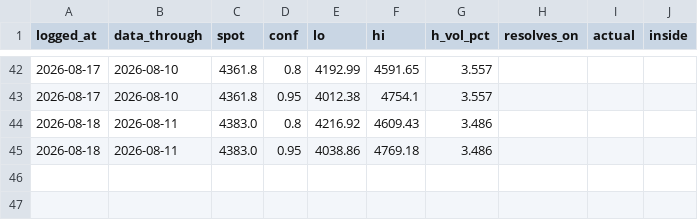
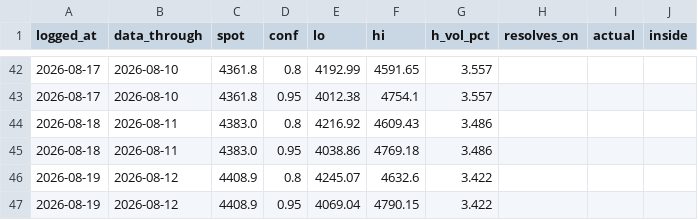
Before and after one commit to Srimurari14/gold-band, a CSV file: logs/predictions.csv, drawn as a sheet; only a part is shown, gaps mark what is left out; the diff names each change by its address in the sheet, - before the commit and + after, or states it on an @@ line.

```diff
--- a/logs/predictions.csv
+++ b/logs/predictions.csv
+row 46: 2026-08-19 | 2026-08-12 | 4408.9 | 0.8 | 4245.07 | 4632.6 | 3.422
+row 47: 2026-08-19 | 2026-08-12 | 4408.9 | 0.95 | 4069.04 | 4790.15 | 3.422
```
Also changed, not shown: logs/daily_predictions.csv.
